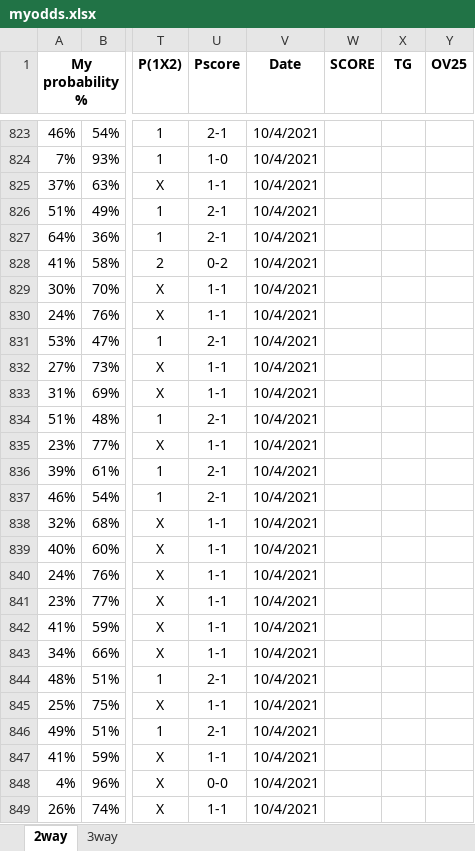
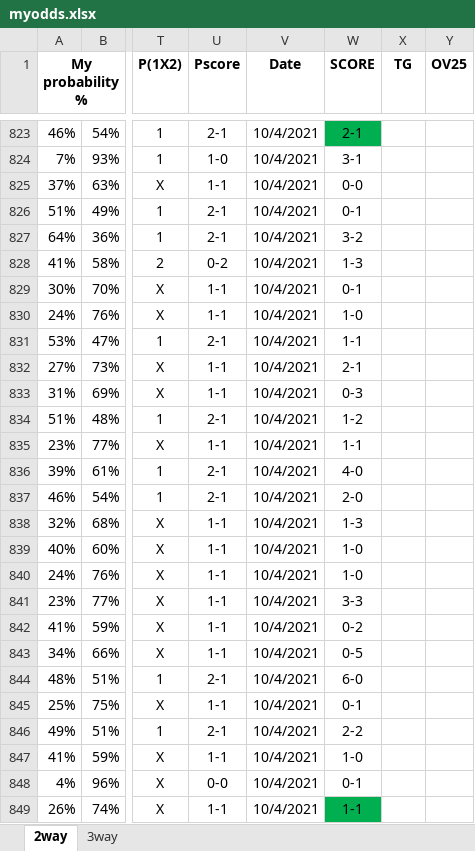
Before and after one commit to gitboyzorro5/FDAS, an Excel workbook: myodds.xlsx, sheet 2way, drawn as a sheet; only a part is shown, gaps mark what is left out; values as stored, in another font and other column widths than the file's, no borders; the diff covers the shown part only; the diff names each change by its address in the sheet, - before the commit and + after, or states it on an @@ line.

```diff
--- a/myodds.xlsx (sheet 2way)
+++ b/myodds.xlsx (sheet 2way)
-W823 (SCORE): (empty)
+W823 (SCORE): 2-1
-W823 fill: none
+W823 fill: #00B050
-W824 (SCORE): (empty)
+W824 (SCORE): 3-1
-W825 (SCORE): (empty)
+W825 (SCORE): 0-0
-W826 (SCORE): (empty)
+W826 (SCORE): 0-1
-W827 (SCORE): (empty)
+W827 (SCORE): 3-2
-W828 (SCORE): (empty)
+W828 (SCORE): 1-3
-W829 (SCORE): (empty)
+W829 (SCORE): 0-1
-W830 (SCORE): (empty)
+W830 (SCORE): 1-0
-W831 (SCORE): (empty)
+W831 (SCORE): 1-1
-W832 (SCORE): (empty)
+W832 (SCORE): 2-1
-W833 (SCORE): (empty)
+W833 (SCORE): 0-3
-W834 (SCORE): (empty)
+W834 (SCORE): 1-2
-W835 (SCORE): (empty)
+W835 (SCORE): 1-1
-W836 (SCORE): (empty)
+W836 (SCORE): 4-0
-W837 (SCORE): (empty)
+W837 (SCORE): 2-0
-W838 (SCORE): (empty)
+W838 (SCORE): 1-3
-W839:W840 (SCORE): (empty)
+W839:W840 (SCORE): 1-0
-W841 (SCORE): (empty)
+W841 (SCORE): 3-3
-W842 (SCORE): (empty)
+W842 (SCORE): 0-2
-W843 (SCORE): (empty)
+W843 (SCORE): 0-5
-W844 (SCORE): (empty)
+W844 (SCORE): 6-0
-W845 (SCORE): (empty)
+W845 (SCORE): 0-1
-W846 (SCORE): (empty)
+W846 (SCORE): 2-2
-W847 (SCORE): (empty)
+W847 (SCORE): 1-0
-W848 (SCORE): (empty)
+W848 (SCORE): 0-1
-W849 (SCORE): (empty)
+W849 (SCORE): 1-1
-W849 fill: none
+W849 fill: #00B050
```
Also changed, not shown: 105 edited cells and cell formats elsewhere in this sheet.
